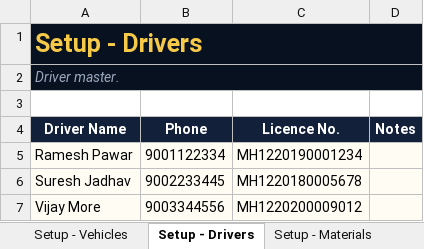
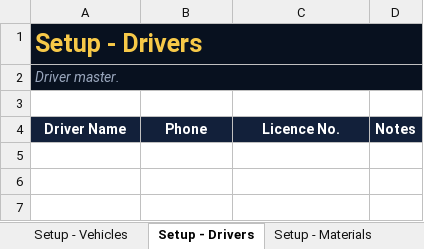
Before and after one commit to Aakruti7870/Trackmyrmc, an Excel workbook: excel-deliverable/RMC-Plant-Daily-Workbook.xlsx, sheet Setup - Drivers, drawn as a sheet; values as stored, in another font and other column widths than the file's, no borders; the diff names each change by its address in the sheet, - before the commit and + after, or states it on an @@ line.

```diff
--- a/excel-deliverable/RMC-Plant-Daily-Workbook.xlsx (sheet Setup - Drivers)
+++ b/excel-deliverable/RMC-Plant-Daily-Workbook.xlsx (sheet Setup - Drivers)
-row 5: Ramesh Pawar | 9001122334 | MH1220190001234
-row 6: Suresh Jadhav | 9002233445 | MH1220180005678
-row 7: Vijay More | 9003344556 | MH1220200009012
```
Also changed, not shown: sheet Orders, sheet Dispatch (Challan), sheet Material Receipt, sheet Fuel Log, sheet Setup - Clients, sheet Setup - Vehicles, 2 more sheets, 2 other files.
